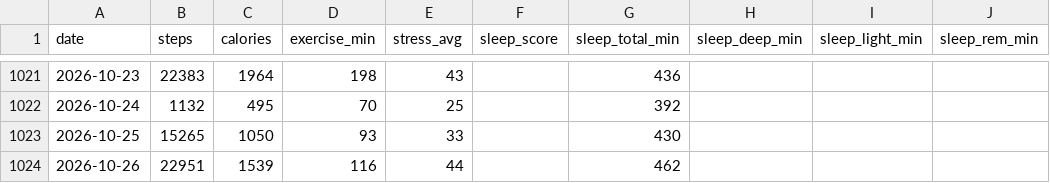
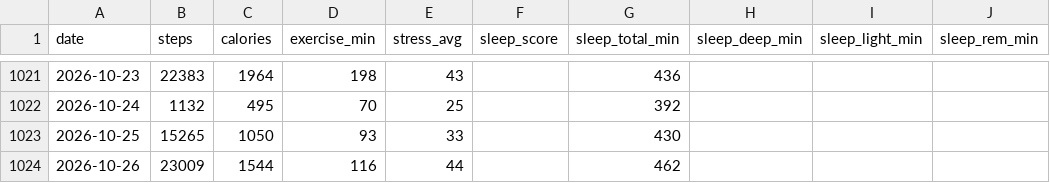
Before and after one commit to zhubao315/health, a CSV file: data/daily_health.csv, drawn as a sheet; only a part is shown, gaps mark what is left out; the diff names each change by its address in the sheet, - before the commit and + after, or states it on an @@ line.

```diff
--- a/data/daily_health.csv
+++ b/data/daily_health.csv
-B1024 (steps): 22951
+B1024 (steps): 23009
-C1024 (calories): 1539
+C1024 (calories): 1544
```
Also changed, not shown: data/activities.csv, data/avg_hr.csv, 11 other files.
